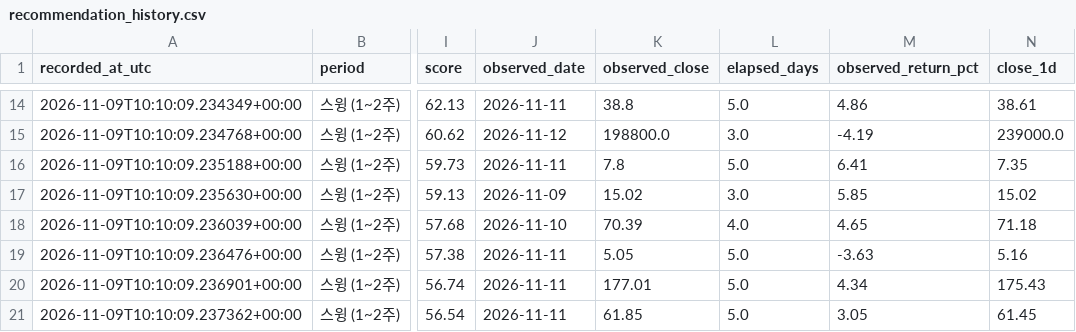
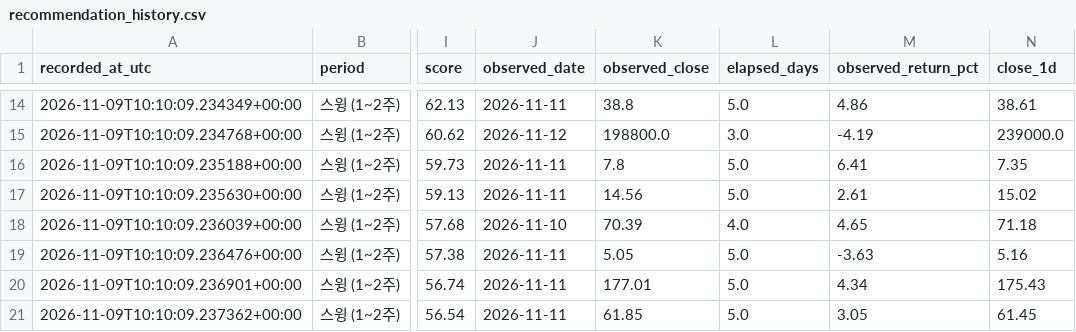
Before and after one commit to knk4304-droid/my-stock-quant, a CSV file: market_scan_data/recommendation_history.csv, drawn as a sheet; only a part is shown, gaps mark what is left out; the diff covers the shown part only; the diff names each change by its address in the sheet, - before the commit and + after, or states it on an @@ line.

```diff
--- a/market_scan_data/recommendation_history.csv
+++ b/market_scan_data/recommendation_history.csv
-J17 (observed_date): 2026-11-09
+J17 (observed_date): 2026-11-11
-K17 (observed_close): 15.02
+K17 (observed_close): 14.56
-L17 (elapsed_days): 3.0
+L17 (elapsed_days): 5.0
-M17 (observed_return_pct): 5.85
+M17 (observed_return_pct): 2.61
```
Also changed, not shown: 6 added rows and 80 edited cells elsewhere in this file, market_scan_data/last_failures.csv, 4 other files.
